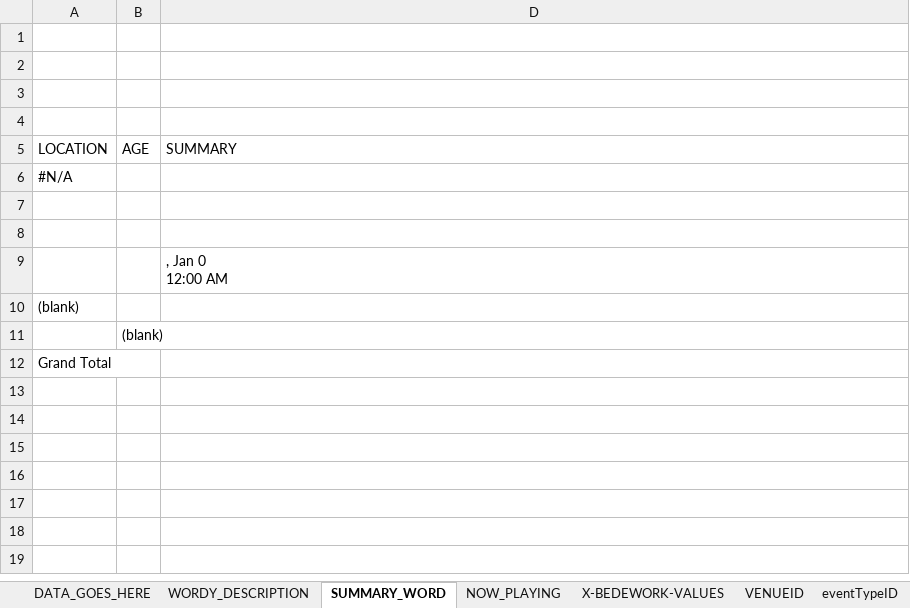
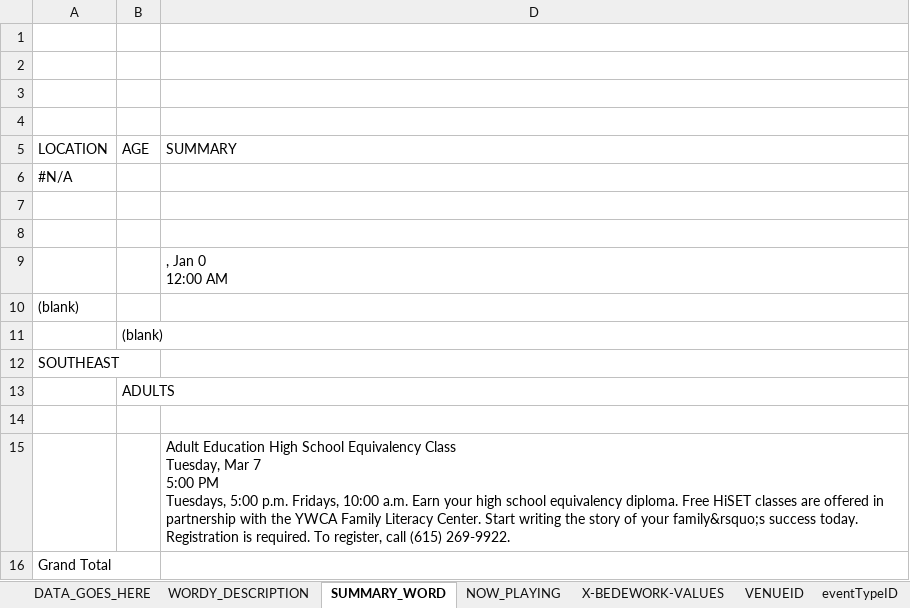
Before and after one commit to Nashville-Public-Library/Import-Export-Events-to-Bedework, an Excel workbook: BEDEWORKCSV_PIVOT_TO_WORD_UNBOUND_FORMAT.xlsx, sheet SUMMARY_WORD, drawn as a sheet; values as stored, in another font and other column widths than the file's, no borders; ↵ is a line break in a cell; the diff names each change by its address in the sheet, - before the commit and + after, or states it on an @@ line.

Commit message:
Added expanded table to second tab, cells 1 to 277

```diff
--- a/BEDEWORKCSV_PIVOT_TO_WORD_UNBOUND_FORMAT.xlsx (sheet SUMMARY_WORD)
+++ b/BEDEWORKCSV_PIVOT_TO_WORD_UNBOUND_FORMAT.xlsx (sheet SUMMARY_WORD)
+row 12: SOUTHEAST
+row 13:  | ADULTS
+row 14: (empty)
+row 15:  |  | Adult Education High School Equivalency Class ↵ Tuesday, Mar 7 ↵ 5:00 PM ↵ Tuesdays, 5:00 p.m. Fridays, 10:00 a.m. Earn your high school equivalency diploma. Free HiSET classes are offered in partnership with the YWCA Family Literacy Center. Start writing the story of your family&rsquo;s success today. Registration is required. To register, call (615) 269-9922.
```
Also changed, not shown: hidden cells.
